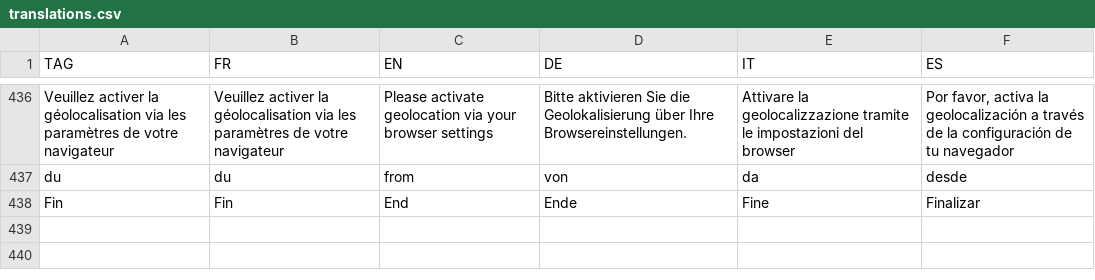
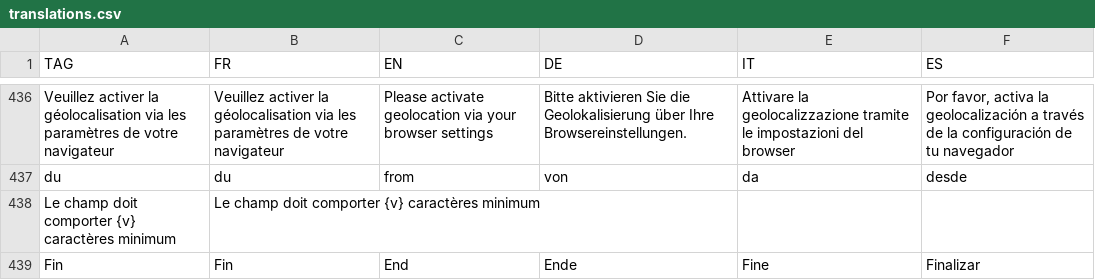
Before and after one commit to hyperplanning/hyperassets, a CSV file: translations.csv, drawn as a sheet; only a part is shown, gaps mark what is left out; the diff names each change by its address in the sheet, - before the commit and + after, or states it on an @@ line.

Commit message:
Update translations.csv

```diff
--- a/translations.csv
+++ b/translations.csv
+row 438: Le champ doit comporter {v} caractères minimum | Le champ doit comporter {v} caractères minimum
```
